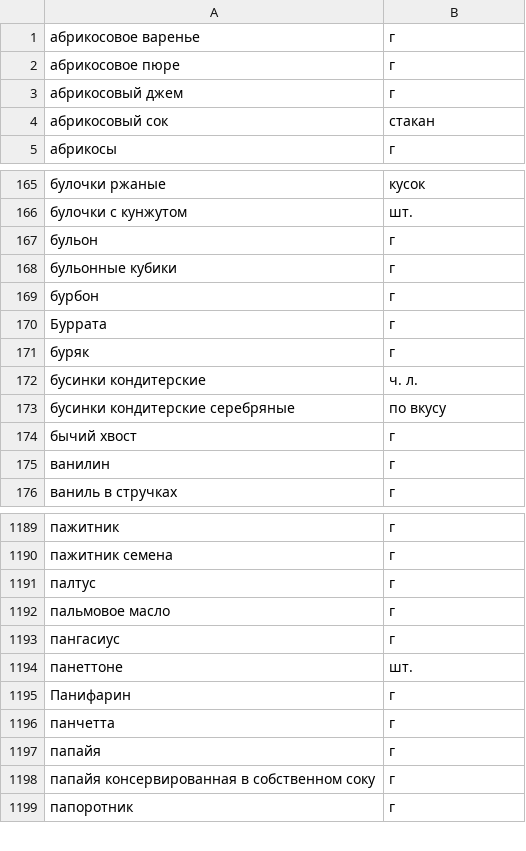
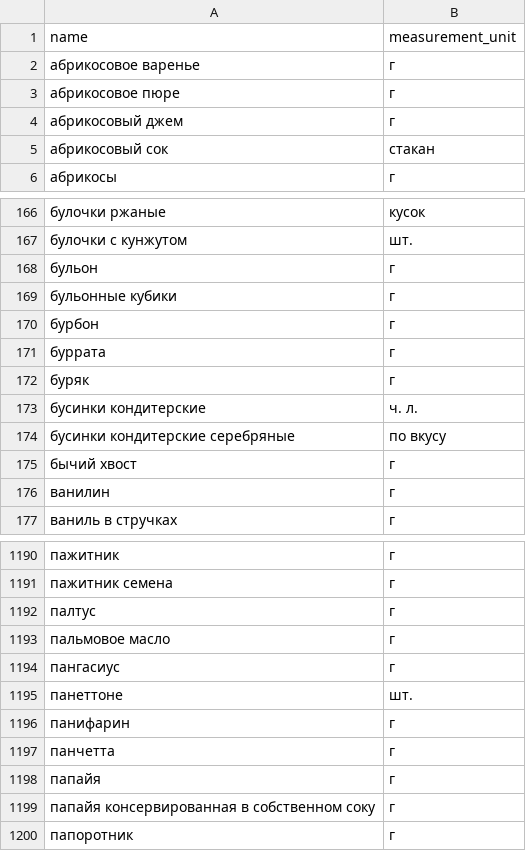
Before and after one commit to evgenii-erokhin/foodgram-project-react, a CSV file: data/ingredients.csv, drawn as a sheet; only a part is shown, gaps mark what is left out.

```diff
--- a/data/ingredients.csv
+++ b/data/ingredients.csv
@@ -1 +1,2 @@
+name,measurement_unit
 абрикосовое варенье,г
@@ -169,3 +170,3 @@
 бурбон,г
-Буррата,г
+буррата,г
 буряк,г
@@ -1194,3 +1195,3 @@
 панеттоне,шт.
-Панифарин,г
+панифарин,г
 панчетта,г
```
Also changed, not shown: 1 other file.
